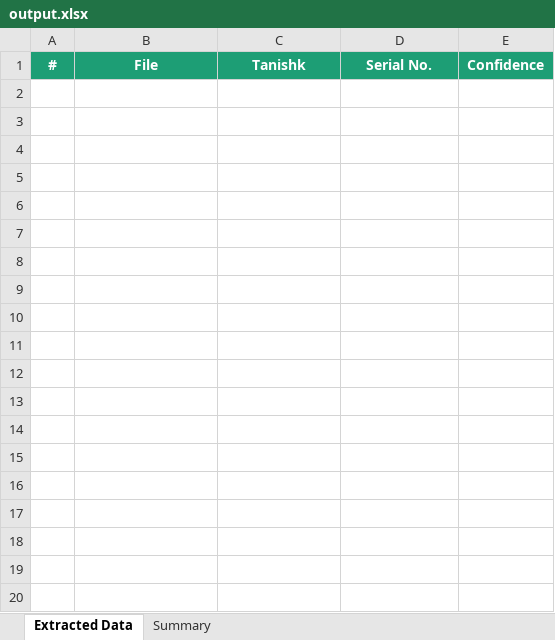
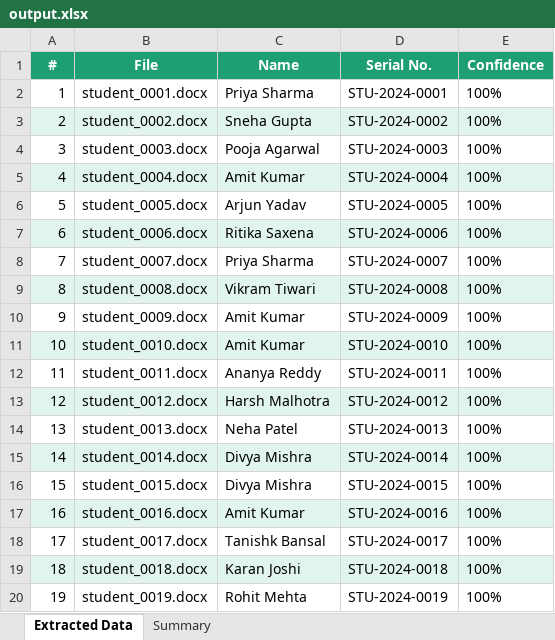
Before and after one commit to HackIndiaXYZ/hackindia-spark-4-ncr-east-region-arise, an Excel workbook: ID-RSS/output.xlsx, sheet Extracted Data, drawn as a sheet; only a part is shown; values as stored, in another font and other column widths than the file's, no borders; the diff covers the shown part only; the diff names each change by its address in the sheet, - before the commit and + after, or states it on an @@ line.

```diff
--- a/ID-RSS/output.xlsx (sheet Extracted Data)
+++ b/ID-RSS/output.xlsx (sheet Extracted Data)
-C1: Tanishk
+C1: Name
+row 2: 1 | student_0001.docx | Priya Sharma | STU-2024-0001 | 100%
+row 3: 2 | student_0002.docx | Sneha Gupta | STU-2024-0002 | 100%
+row 4: 3 | student_0003.docx | Pooja Agarwal | STU-2024-0003 | 100%
+row 5: 4 | student_0004.docx | Amit Kumar | STU-2024-0004 | 100%
+row 6: 5 | student_0005.docx | Arjun Yadav | STU-2024-0005 | 100%
+row 7: 6 | student_0006.docx | Ritika Saxena | STU-2024-0006 | 100%
+row 8: 7 | student_0007.docx | Priya Sharma | STU-2024-0007 | 100%
+row 9: 8 | student_0008.docx | Vikram Tiwari | STU-2024-0008 | 100%
+row 10: 9 | student_0009.docx | Amit Kumar | STU-2024-0009 | 100%
+row 11: 10 | student_0010.docx | Amit Kumar | STU-2024-0010 | 100%
+row 12: 11 | student_0011.docx | Ananya Reddy | STU-2024-0011 | 100%
+row 13: 12 | student_0012.docx | Harsh Malhotra | STU-2024-0012 | 100%
+row 14: 13 | student_0013.docx | Neha Patel | STU-2024-0013 | 100%
+row 15: 14 | student_0014.docx | Divya Mishra | STU-2024-0014 | 100%
+row 16: 15 | student_0015.docx | Divya Mishra | STU-2024-0015 | 100%
+row 17: 16 | student_0016.docx | Amit Kumar | STU-2024-0016 | 100%
+row 18: 17 | student_0017.docx | Tanishk Bansal | STU-2024-0017 | 100%
+row 19: 18 | student_0018.docx | Karan Joshi | STU-2024-0018 | 100%
+row 20: 19 | student_0019.docx | Rohit Mehta | STU-2024-0019 | 100%
```
Also changed, not shown: 11 added rows elsewhere in this sheet, sheet Summary, 32 other files.
